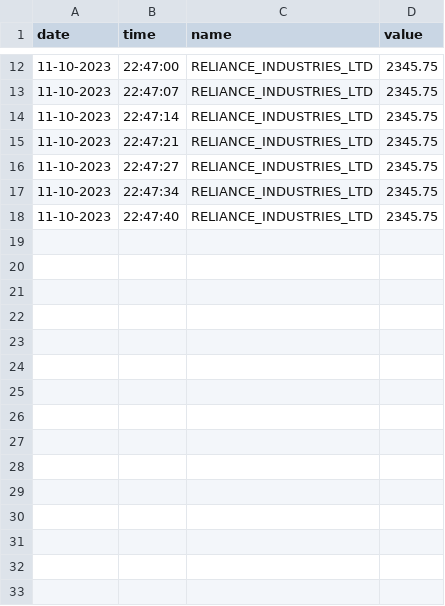
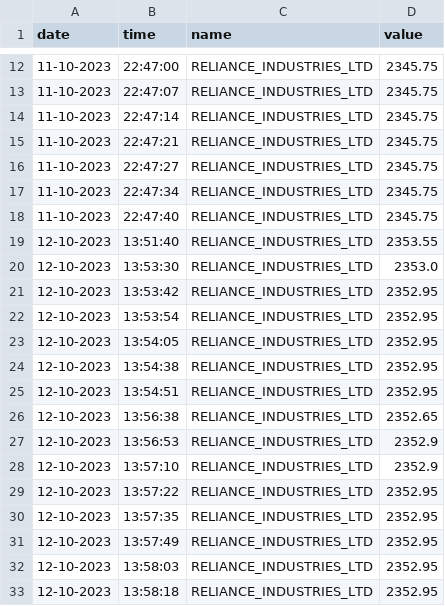
Before and after one commit to anshraiyani/stock_api_test, a CSV file: data/RELIANCE_INDUSTRIES_LTD_STOCKDATA.csv, drawn as a sheet; only a part is shown, gaps mark what is left out; the diff names each change by its address in the sheet, - before the commit and + after, or states it on an @@ line.

```diff
--- a/data/RELIANCE_INDUSTRIES_LTD_STOCKDATA.csv
+++ b/data/RELIANCE_INDUSTRIES_LTD_STOCKDATA.csv
+row 19: 12-10-2023 | 13:51:40 | RELIANCE_INDUSTRIES_LTD | 2353.55
+row 20: 12-10-2023 | 13:53:30 | RELIANCE_INDUSTRIES_LTD | 2353.0
+row 21: 12-10-2023 | 13:53:42 | RELIANCE_INDUSTRIES_LTD | 2352.95
+row 22: 12-10-2023 | 13:53:54 | RELIANCE_INDUSTRIES_LTD | 2352.95
+row 23: 12-10-2023 | 13:54:05 | RELIANCE_INDUSTRIES_LTD | 2352.95
+row 24: 12-10-2023 | 13:54:38 | RELIANCE_INDUSTRIES_LTD | 2352.95
+row 25: 12-10-2023 | 13:54:51 | RELIANCE_INDUSTRIES_LTD | 2352.95
+row 26: 12-10-2023 | 13:56:38 | RELIANCE_INDUSTRIES_LTD | 2352.65
+row 27: 12-10-2023 | 13:56:53 | RELIANCE_INDUSTRIES_LTD | 2352.9
+row 28: 12-10-2023 | 13:57:10 | RELIANCE_INDUSTRIES_LTD | 2352.9
+row 29: 12-10-2023 | 13:57:22 | RELIANCE_INDUSTRIES_LTD | 2352.95
+row 30: 12-10-2023 | 13:57:35 | RELIANCE_INDUSTRIES_LTD | 2352.95
+row 31: 12-10-2023 | 13:57:49 | RELIANCE_INDUSTRIES_LTD | 2352.95
+row 32: 12-10-2023 | 13:58:03 | RELIANCE_INDUSTRIES_LTD | 2352.95
+row 33: 12-10-2023 | 13:58:18 | RELIANCE_INDUSTRIES_LTD | 2352.95
```
Also changed, not shown: data/NIFTY_50_STOCKDATA.csv, 4 other files.
